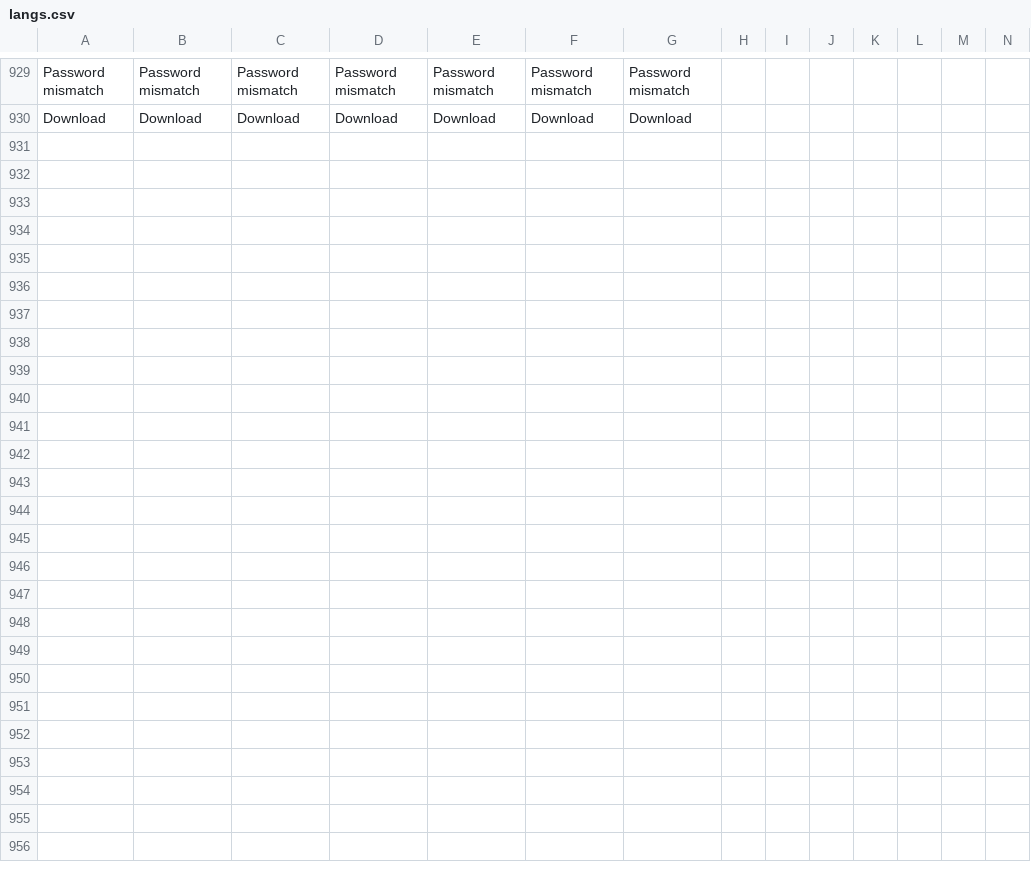
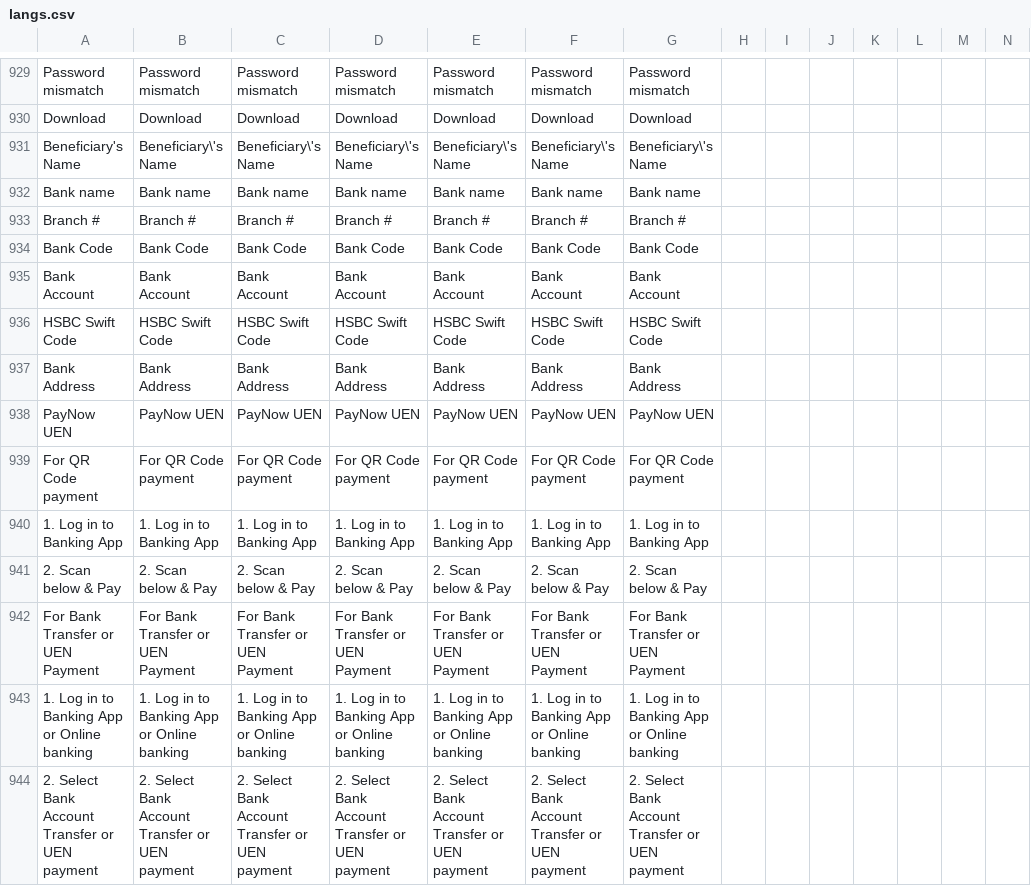
Before and after one commit to ramprasadbhagat/EZRX-, a CSV file: assets/langs/langs.csv, drawn as a sheet; only a part is shown, gaps mark what is left out; rows hold the shown columns only; the diff names each change by its address in the sheet, - before the commit and + after, or states it on an @@ line.

Commit message:
Merged PR 78168: Feature/EZRX-9508: SG payment gateway integration
### Jira ticket url
- https://zuelligpharma.atlassian.net/browse/EZRX-9508

### Root cause
- New feature

### Solution
- New feature

### Test account
- environment: UAT
- username: rootadmin
- salesOrg: 2601
- customer: 0000100727
- shipto: 0070048905
- Date filter:
1 Feb 2023 - 30 Feb 2023

Referrence: https://zuelligpharma.atlassian.net/wiki/spaces/EZRX/pages/292192288/SAND+BOX+CREDS

### Output screenshot
-

### Reminder
- if you code have significant change please run integration test `make run_sg_client_test` to check if you break any test cases

```diff
--- a/assets/langs/langs.csv
+++ b/assets/langs/langs.csv
+row 931: Beneficiary's Name | Beneficiary\'s Name | Beneficiary\'s Name | Beneficiary\'s Name | Beneficiary\'s Name | Beneficiary\'s Name | Beneficiary\'s Name
+row 932: Bank name | Bank name | Bank name | Bank name | Bank name | Bank name | Bank name
+row 933: Branch # | Branch # | Branch # | Branch # | Branch # | Branch # | Branch #
+row 934: Bank Code | Bank Code | Bank Code | Bank Code | Bank Code | Bank Code | Bank Code
+row 935: Bank Account | Bank Account | Bank Account | Bank Account | Bank Account | Bank Account | Bank Account
+row 936: HSBC Swift Code | HSBC Swift Code | HSBC Swift Code | HSBC Swift Code | HSBC Swift Code | HSBC Swift Code | HSBC Swift Code
+row 937: Bank Address | Bank Address | Bank Address | Bank Address | Bank Address | Bank Address | Bank Address
+row 938: PayNow UEN | PayNow UEN | PayNow UEN | PayNow UEN | PayNow UEN | PayNow UEN | PayNow UEN
+row 939: For QR Code payment | For QR Code payment | For QR Code payment | For QR Code payment | For QR Code payment | For QR Code payment | For QR Code payment
+row 940: 1. Log in to Banking App | 1. Log in to Banking App | 1. Log in to Banking App | 1. Log in to Banking App | 1. Log in to Banking App | 1. Log in to Banking App | 1. Log in to Banking App
+row 941: 2. Scan below & Pay | 2. Scan below & Pay | 2. Scan below & Pay | 2. Scan below & Pay | 2. Scan below & Pay | 2. Scan below & Pay | 2. Scan below & Pay
+row 942: For Bank Transfer or UEN Payment | For Bank Transfer or UEN Payment | For Bank Transfer or UEN Payment | For Bank Transfer or UEN Payment | For Bank Transfer or UEN Payment | For Bank Transfer or UEN Payment | For Bank Transfer or UEN Payment
+row 943: 1. Log in to Banking App or Online banking | 1. Log in to Banking App or Online banking | 1. Log in to Banking App or Online banking | 1. Log in to Banking App or Online banking | 1. Log in to Banking App or Online banking | 1. Log in to Banking App or Online banking | 1. Log in to Banking App or Online banking
+row 944: 2. Select Bank Account Transfer or UEN payment | 2. Select Bank Account Transfer or UEN payment | 2. Select Bank Account Transfer or UEN payment | 2. Select Bank Account Transfer or UEN payment | 2. Select Bank Account Transfer or UEN payment | 2. Select Bank Account Transfer or UEN payment | 2. Select Bank Account Transfer or UEN payment
```
Also changed, not shown: 43 other files.
